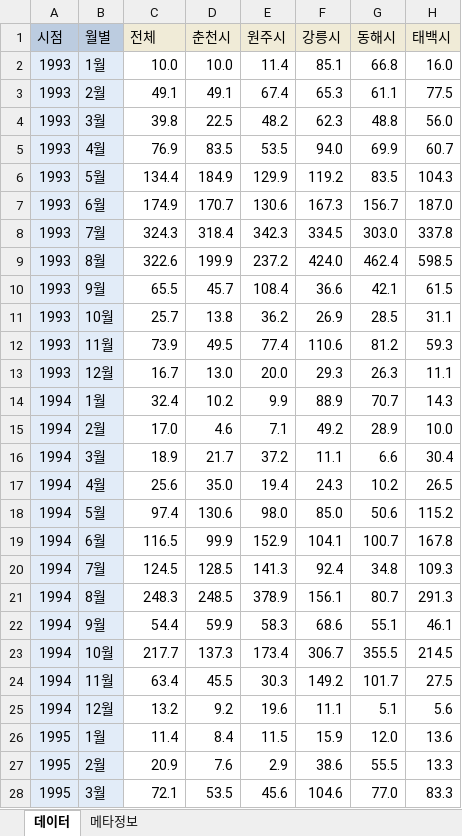
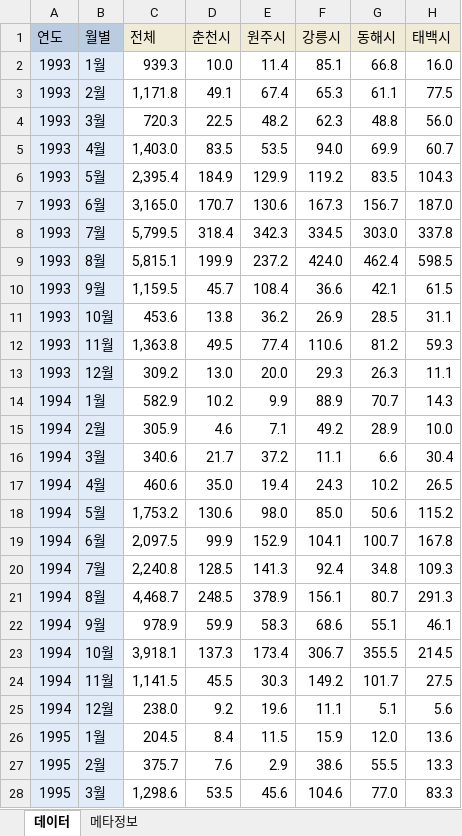
Before and after one commit to Taenyoung-Lee/assignments, an Excel workbook: time_series_analysis/week3/kangwon_rain.xlsx, sheet 데이터, drawn as a sheet; only a part is shown; values as stored, in another font and other column widths than the file's, no borders; the diff covers the shown part only; the diff names each change by its address in the sheet, - before the commit and + after, or states it on an @@ line.

```diff
--- a/time_series_analysis/week3/kangwon_rain.xlsx (sheet 데이터)
+++ b/time_series_analysis/week3/kangwon_rain.xlsx (sheet 데이터)
-A1: 시점
+A1: 연도
-C2 (전체): 10.0
+C2 (전체): 939.3
-C3 (전체): 49.1
+C3 (전체): 1,171.8
-C4 (전체): 39.8
+C4 (전체): 720.3
-C5 (전체): 76.9
+C5 (전체): 1,403.0
-C6 (전체): 134.4
+C6 (전체): 2,395.4
-C7 (전체): 174.9
+C7 (전체): 3,165.0
-C8 (전체): 324.3
+C8 (전체): 5,799.5
-C9 (전체): 322.6
+C9 (전체): 5,815.1
-C10 (전체): 65.5
+C10 (전체): 1,159.5
-C11 (전체): 25.7
+C11 (전체): 453.6
-C12 (전체): 73.9
+C12 (전체): 1,363.8
-C13 (전체): 16.7
+C13 (전체): 309.2
-C14 (전체): 32.4
+C14 (전체): 582.9
-C15 (전체): 17.0
+C15 (전체): 305.9
-C16 (전체): 18.9
+C16 (전체): 340.6
-C17 (전체): 25.6
+C17 (전체): 460.6
-C18 (전체): 97.4
+C18 (전체): 1,753.2
-C19 (전체): 116.5
+C19 (전체): 2,097.5
-C20 (전체): 124.5
+C20 (전체): 2,240.8
-C21 (전체): 248.3
+C21 (전체): 4,468.7
-C22 (전체): 54.4
+C22 (전체): 978.9
-C23 (전체): 217.7
+C23 (전체): 3,918.1
-C24 (전체): 63.4
+C24 (전체): 1,141.5
-C25 (전체): 13.2
+C25 (전체): 238.0
-C26 (전체): 11.4
+C26 (전체): 204.5
-C27 (전체): 20.9
+C27 (전체): 375.7
-C28 (전체): 72.1
+C28 (전체): 1,298.6
```
Also changed, not shown: 345 edited cells elsewhere in this sheet, 4 other files.
